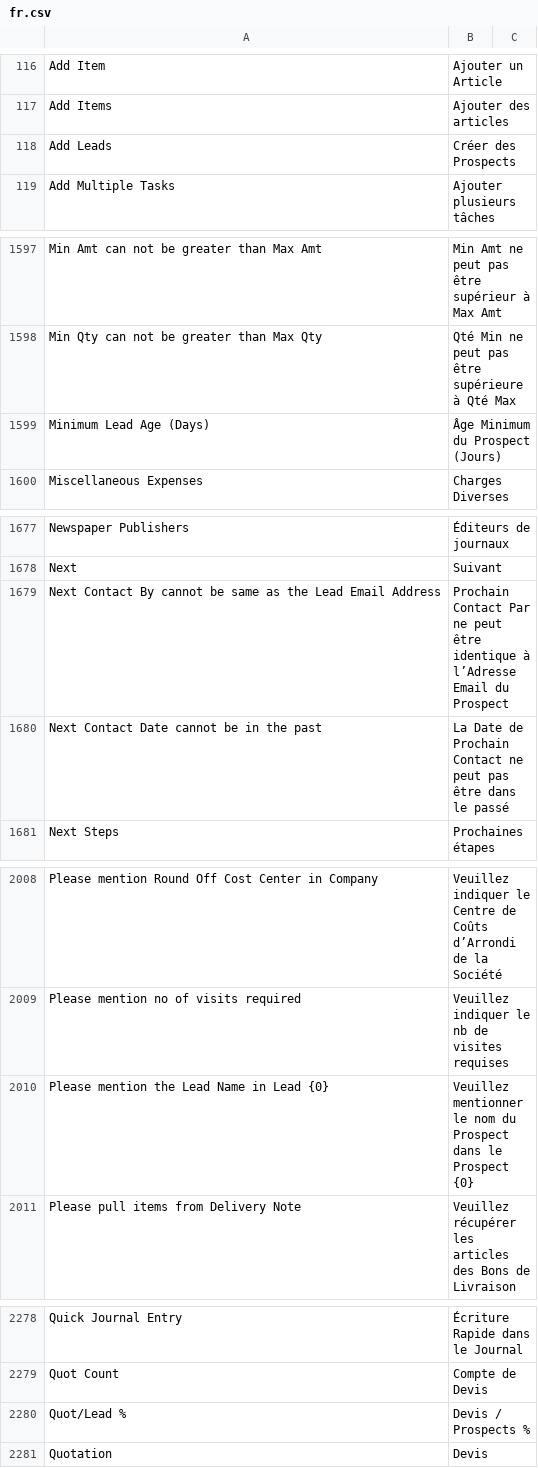
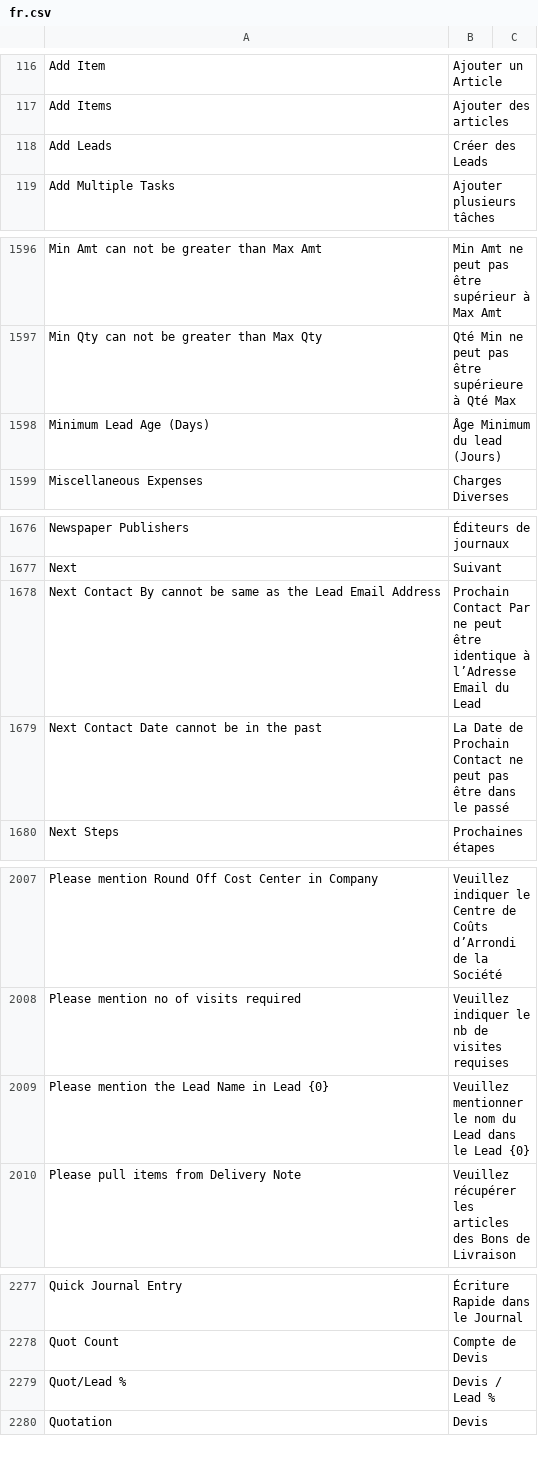
Before and after one commit to techyst-net/nexyst, a CSV file: erpnext/translations/fr.csv, drawn as a sheet; only a part is shown, gaps mark what is left out; the diff covers the shown part only.

Commit message:
chore: fr translation lead vs prospect (#35697)
chore: fr translation lead vs prospect

```diff
--- a/erpnext/translations/fr.csv
+++ b/erpnext/translations/fr.csv
@@ -117,3 +117,3 @@ Add Item,Ajouter un Article,
 Add Items,Ajouter des articles,
-Add Leads,Créer des Prospects,
+Add Leads,Créer des Leads,
 Add Multiple Tasks,Ajouter plusieurs tâches,
@@ -1598,3 +1597,3 @@ Min Amt can not be greater than Max Amt,Min Amt ne peut pas être supérieur à
 Min Qty can not be greater than Max Qty,Qté Min ne peut pas être supérieure à Qté Max,
-Minimum Lead Age (Days),Âge Minimum du Prospect (Jours),
+Minimum Lead Age (Days),Âge Minimum du lead (Jours),
 Miscellaneous Expenses,Charges Diverses,
@@ -1678,3 +1677,3 @@ Newspaper Publishers,Éditeurs de journaux,
 Next,Suivant,
-Next Contact By cannot be same as the Lead Email Address,Prochain Contact Par ne peut être identique à l’Adresse Email du Prospect,
+Next Contact By cannot be same as the Lead Email Address,Prochain Contact Par ne peut être identique à l’Adresse Email du Lead,
 Next Contact Date cannot be in the past,La Date de Prochain Contact ne peut pas être dans le passé,
@@ -2009,3 +2008,3 @@ Please mention Round Off Cost Center in Company,Veuillez indiquer le Centre de C
 Please mention no of visits required,Veuillez indiquer le nb de visites requises,
-Please mention the Lead Name in Lead {0},Veuillez mentionner le nom du Prospect dans le Prospect {0},
+Please mention the Lead Name in Lead {0},Veuillez mentionner le nom du Lead dans le Lead {0},
 Please pull items from Delivery Note,Veuillez récupérer les articles des Bons de Livraison,
@@ -2279,3 +2278,3 @@ Quick Journal Entry,Écriture Rapide dans le Journal,
 Quot Count,Compte de Devis,
-Quot/Lead %,Devis / Prospects %,
+Quot/Lead %,Devis / Lead %,
 Quotation,Devis,
```
Also changed, not shown: 1 removed row and 26 edited cells elsewhere in this file.
